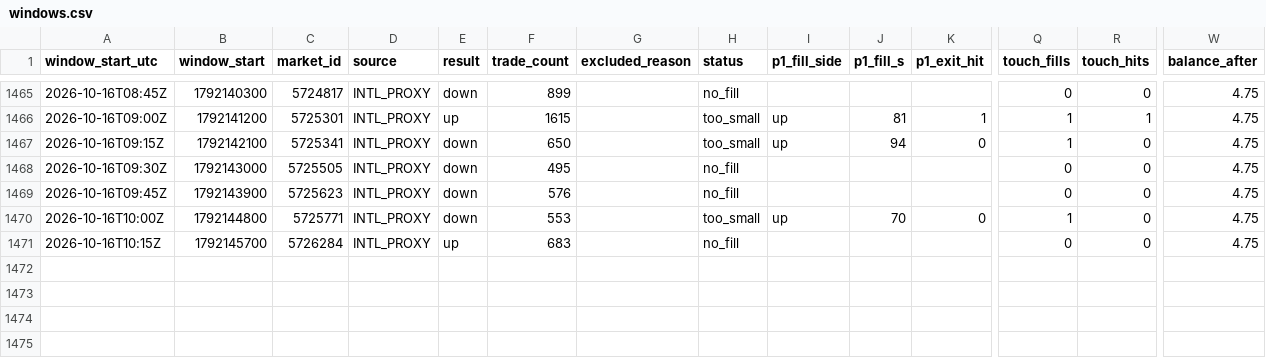
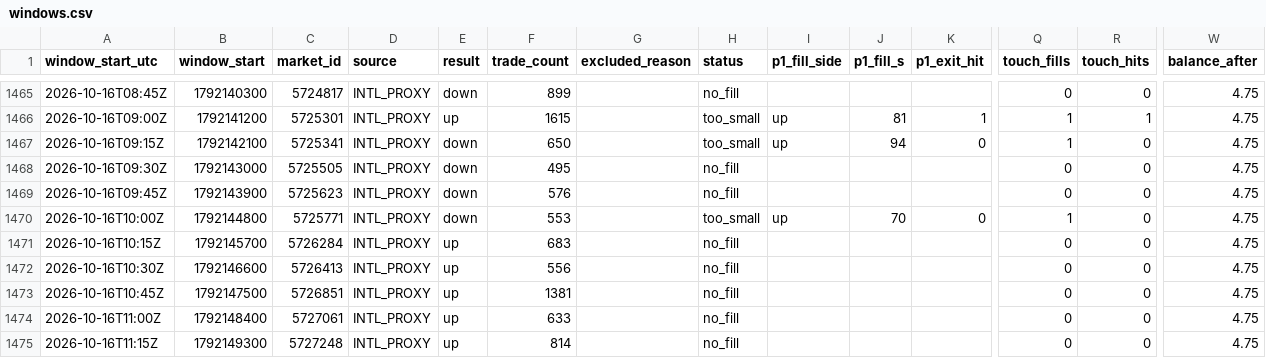
Before and after one commit to rrifler/btc15-tracker, a CSV file: results/windows.csv, drawn as a sheet; only a part is shown, gaps mark what is left out; rows hold the shown columns only; the diff names each change by its address in the sheet, - before the commit and + after, or states it on an @@ line.

```diff
--- a/results/windows.csv
+++ b/results/windows.csv
+row 1472: 2026-10-16T10:30Z | 1792146600 | 5726413 | INTL_PROXY | up | 556 |  | no_fill |  |  |  | 0 | 0 | 4.75
+row 1473: 2026-10-16T10:45Z | 1792147500 | 5726851 | INTL_PROXY | up | 1381 |  | no_fill |  |  |  | 0 | 0 | 4.75
+row 1474: 2026-10-16T11:00Z | 1792148400 | 5727061 | INTL_PROXY | up | 633 |  | no_fill |  |  |  | 0 | 0 | 4.75
+row 1475: 2026-10-16T11:15Z | 1792149300 | 5727248 | INTL_PROXY | up | 814 |  | no_fill |  |  |  | 0 | 0 | 4.75
```
Also changed, not shown: 1 other file.
